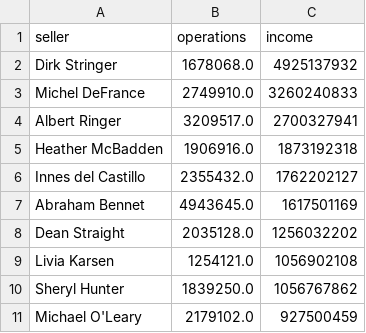
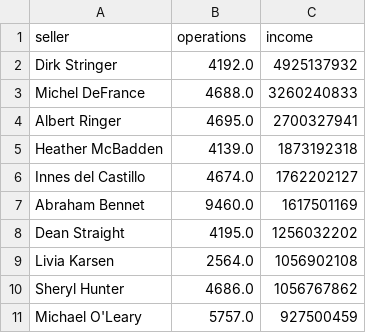
Before and after one commit to iimalina/data-analytics-project-92, a CSV file: top_10_total_income.csv, drawn as a sheet.

Commit message:
Add files via upload

```diff
--- a/top_10_total_income.csv
+++ b/top_10_total_income.csv
@@ -1,11 +1,11 @@
 "seller","operations","income"
-Dirk Stringer,1678068.0,4925137932
-Michel DeFrance,2749910.0,3260240833
-Albert Ringer,3209517.0,2700327941
-Heather McBadden,1906916.0,1873192318
-Innes del Castillo,2355432.0,1762202127
-Abraham Bennet,4943645.0,1617501169
-Dean Straight,2035128.0,1256032202
-Livia Karsen,1254121.0,1056902108
-Sheryl Hunter,1839250.0,1056767862
-Michael O'Leary,2179102.0,927500459
+Dirk Stringer,4192.0,4925137932
+Michel DeFrance,4688.0,3260240833
+Albert Ringer,4695.0,2700327941
+Heather McBadden,4139.0,1873192318
+Innes del Castillo,4674.0,1762202127
+Abraham Bennet,9460.0,1617501169
+Dean Straight,4195.0,1256032202
+Livia Karsen,2564.0,1056902108
+Sheryl Hunter,4686.0,1056767862
+Michael O'Leary,5757.0,927500459
```
